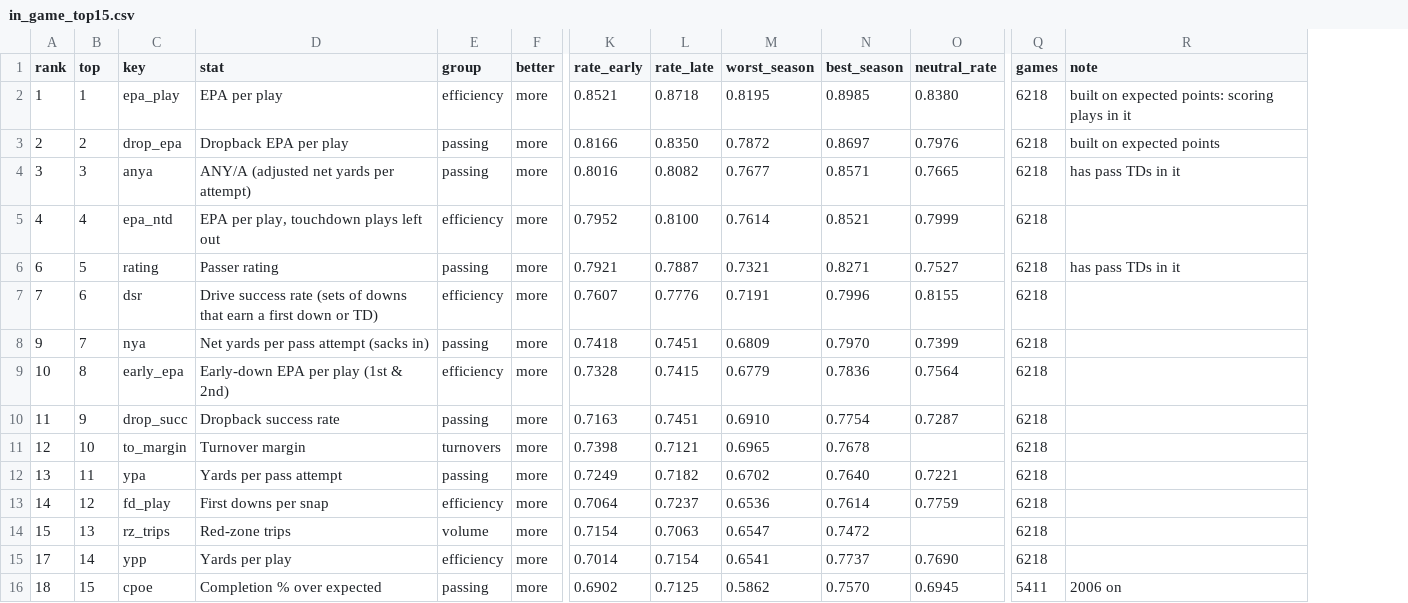
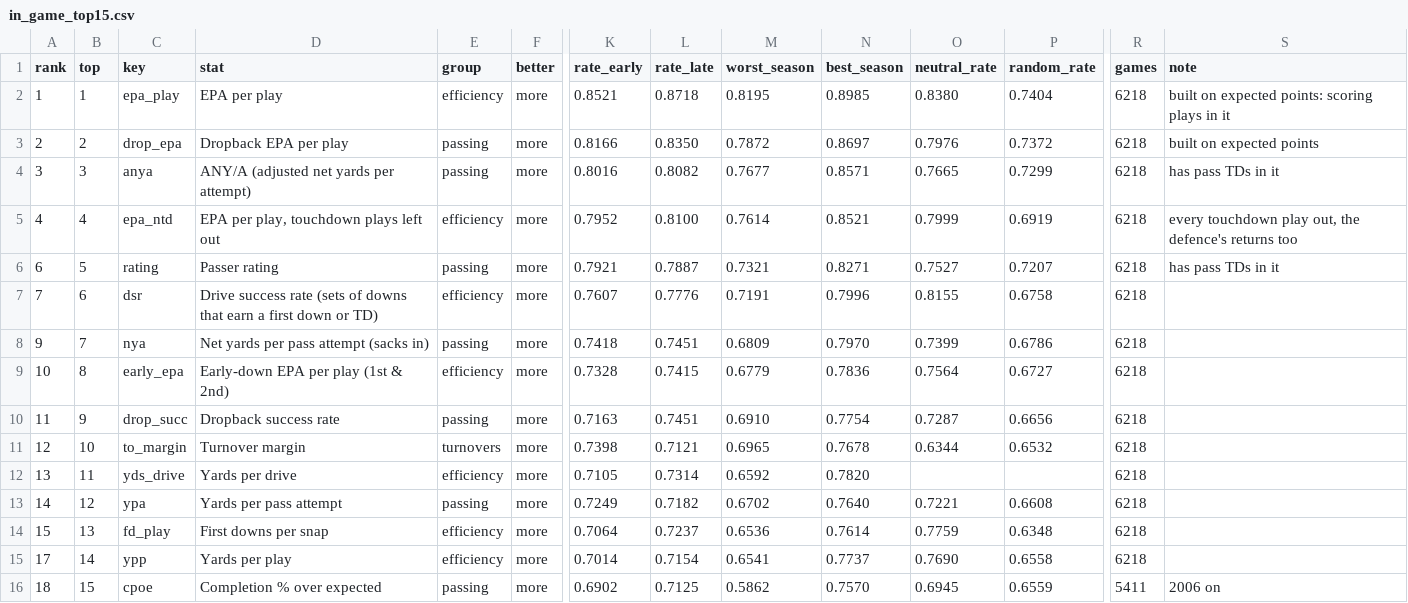
Before and after one commit to DEMON-X13/nfl-hub, a CSV file: research/win_indicators/results/in_game_top15.csv, drawn as a sheet; only a part is shown, gaps mark what is left out; removed rows and columns are numbered as before the commit, all else as after; rows hold the shown columns only; the diff names each change by its address in the sheet, - before the commit and + after, or states it on an @@ line.

```diff
--- a/research/win_indicators/results/in_game_top15.csv
+++ b/research/win_indicators/results/in_game_top15.csv
+column P (random_rate), rows 2-11: 0.7404 | 0.7372 | 0.7299 | 0.6919 | 0.7207 | 0.6758 | 0.6786 | 0.6727 | 0.6656 | 0.6532; rows 13-16: 0.6608 | 0.6348 | 0.6558 | 0.6559
-S5 (note): (empty)
+S5 (note): every touchdown play out, the defence's returns too
-O11 (neutral_rate): (empty)
+O11 (neutral_rate): 0.6344
+row 12: 13 | 11 | yds_drive | Yards per drive | efficiency | more | 0.7105 | 0.7314 | 0.6592 | 0.7820 |  |  | 6218
-A13 (rank): 13
+A13 (rank): 14
-B13 (top): 11
+B13 (top): 12
-A14 (rank): 14
+A14 (rank): 15
-B14 (top): 12
+B14 (top): 13
-row 14: 15 | 13 | rz_trips | Red-zone trips | volume | more | 0.7154 | 0.7063 | 0.6547 | 0.7472 |  | 6218
```
Also changed, not shown: research/win_indicators/results/in_game.csv, research/win_indicators/results/in_game_forward_box_score_2003_13.csv, 18 other files.
